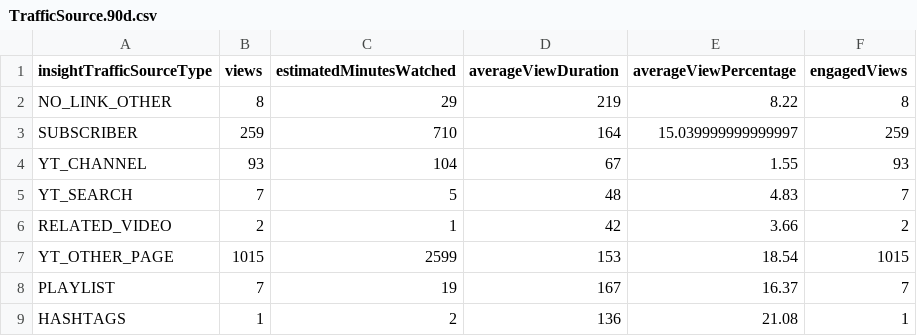
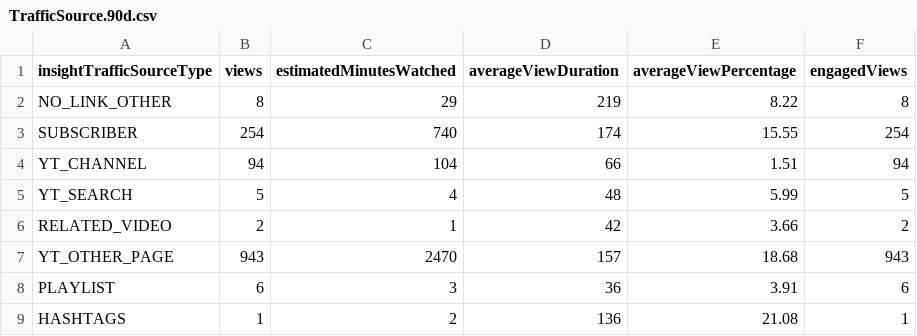
Before and after one commit to megumin123578/python-api-backend-for-react-dashboard, a CSV file: reports/xgaming/traffic_source/TrafficSource.90d.csv, drawn as a sheet.

Commit message:
add avg view percentage data to postgresql

```diff
--- a/reports/xgaming/traffic_source/TrafficSource.90d.csv
+++ b/reports/xgaming/traffic_source/TrafficSource.90d.csv
@@ -2,8 +2,8 @@
 NO_LINK_OTHER,8,29,219,8.22,8
-SUBSCRIBER,259,710,164,15.039999999999997,259
-YT_CHANNEL,93,104,67,1.55,93
-YT_SEARCH,7,5,48,4.83,7
+SUBSCRIBER,254,740,174,15.55,254
+YT_CHANNEL,94,104,66,1.51,94
+YT_SEARCH,5,4,48,5.99,5
 RELATED_VIDEO,2,1,42,3.66,2
-YT_OTHER_PAGE,1015,2599,153,18.54,1015
-PLAYLIST,7,19,167,16.37,7
+YT_OTHER_PAGE,943,2470,157,18.68,943
+PLAYLIST,6,3,36,3.91,6
 HASHTAGS,1,2,136,21.08,1
```
Also changed, not shown: reports/xgaming/geography/Geographic.365d.csv, reports/xgaming/geography/Geographic.90d.csv, 28 other files.
